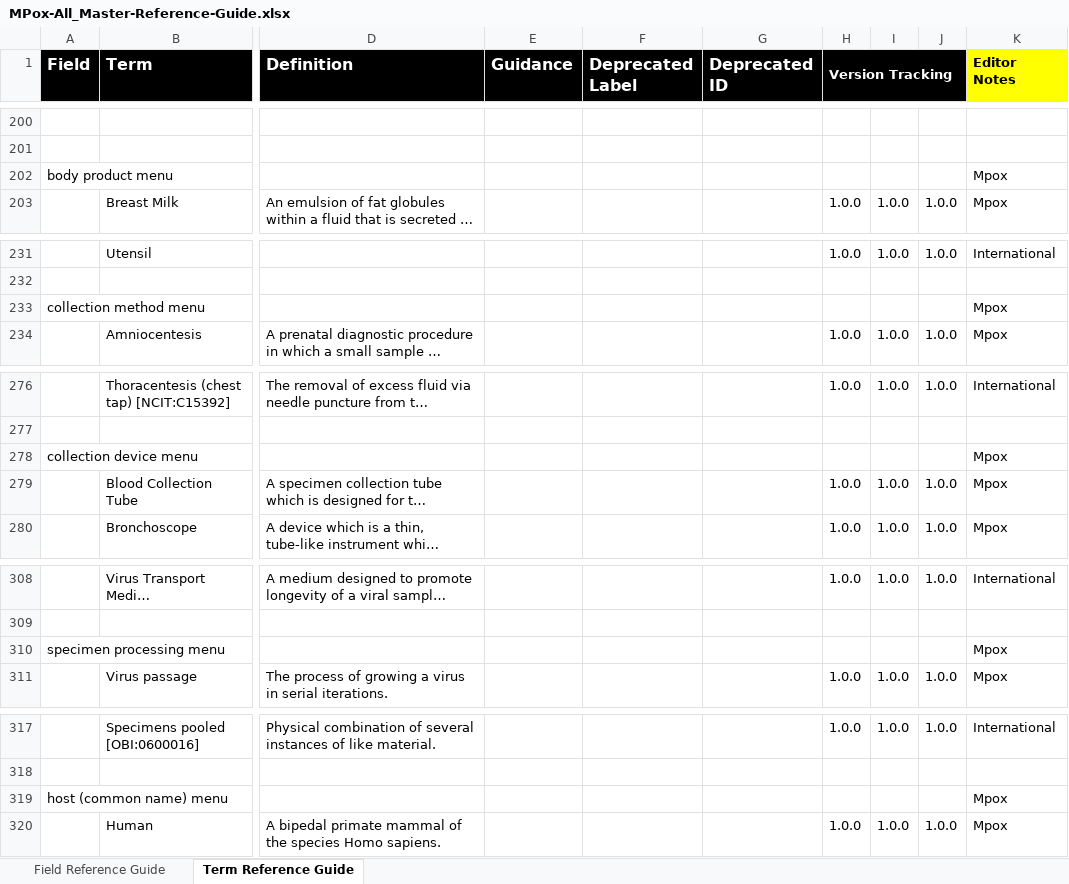
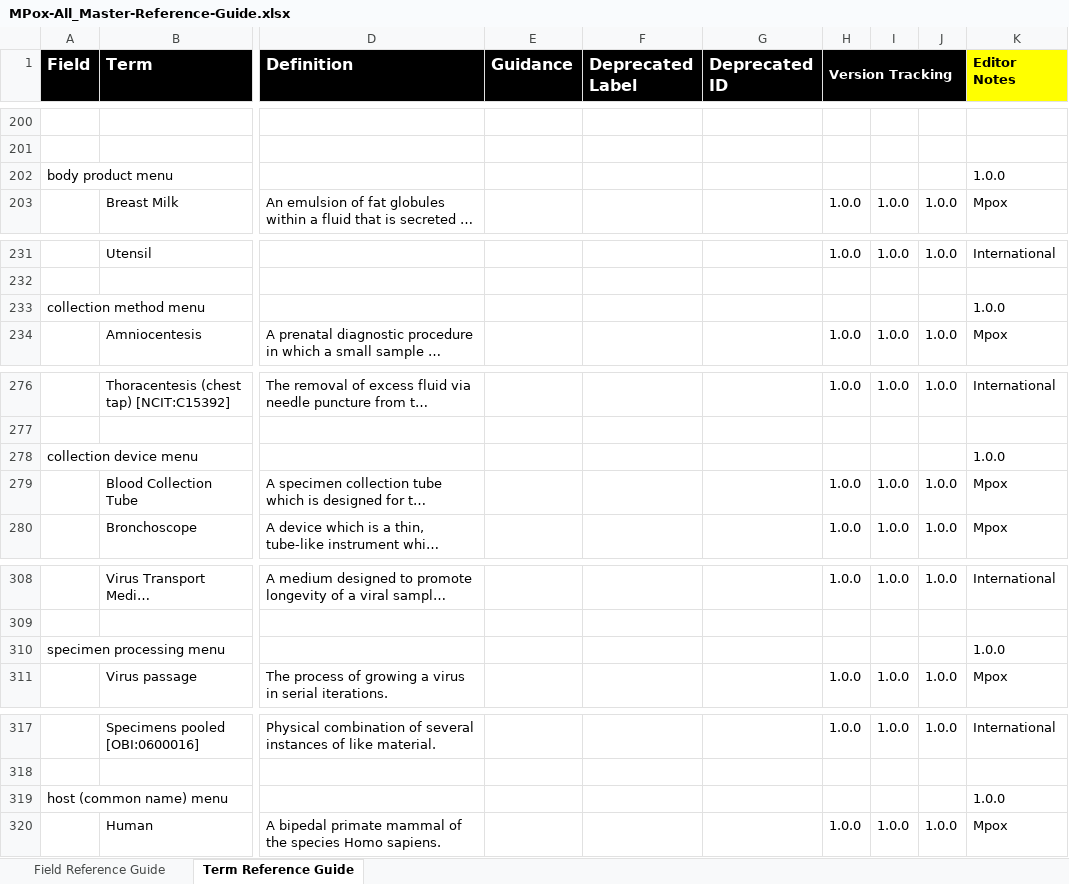
Before and after one commit to cidgoh/MPox_Contextual_Data_Specification, an Excel workbook: Reference Guide/MPox-All_Master-Reference-Guide.xlsx, sheet Term Reference Guide, drawn as a sheet; only a part is shown, gaps mark what is left out; long unchanged cells end in …; values as stored, in another font and other column widths than the file's, no borders; charts and pictures and conditional formats not drawn; the diff covers the shown part only; the diff names each change by its address in the sheet, - before the commit and + after, or states it on an @@ line.

Commit message:
Update MPox-All_Master-Reference-Guide.xlsx

```diff
--- a/Reference Guide/MPox-All_Master-Reference-Guide.xlsx (sheet Term Reference Guide)
+++ b/Reference Guide/MPox-All_Master-Reference-Guide.xlsx (sheet Term Reference Guide)
-K202 (Editor Notes): Mpox
+K202 (Editor Notes): 1.0.0
-K233 (Editor Notes): Mpox
+K233 (Editor Notes): 1.0.0
-K278 (Editor Notes): Mpox
+K278 (Editor Notes): 1.0.0
-K310 (Editor Notes): Mpox
+K310 (Editor Notes): 1.0.0
-K319 (Editor Notes): Mpox
+K319 (Editor Notes): 1.0.0
```
Also changed, not shown: 46 edited cells elsewhere in this sheet, sheet Field Reference Guide, hidden cells.
